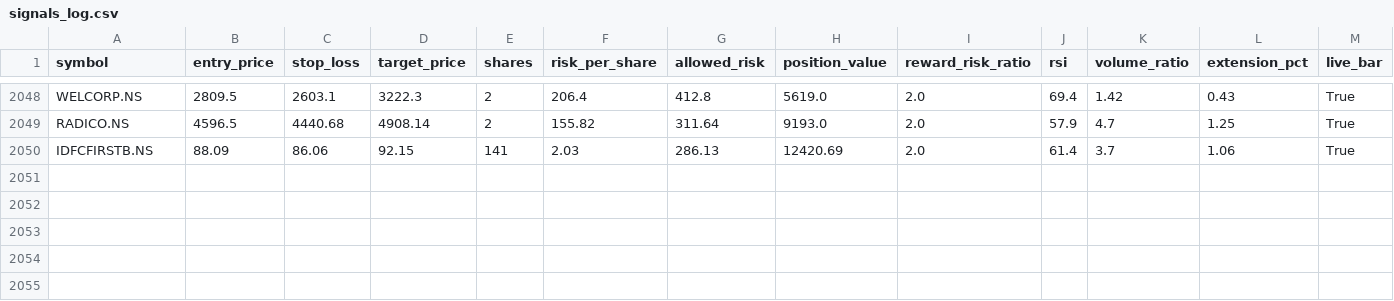
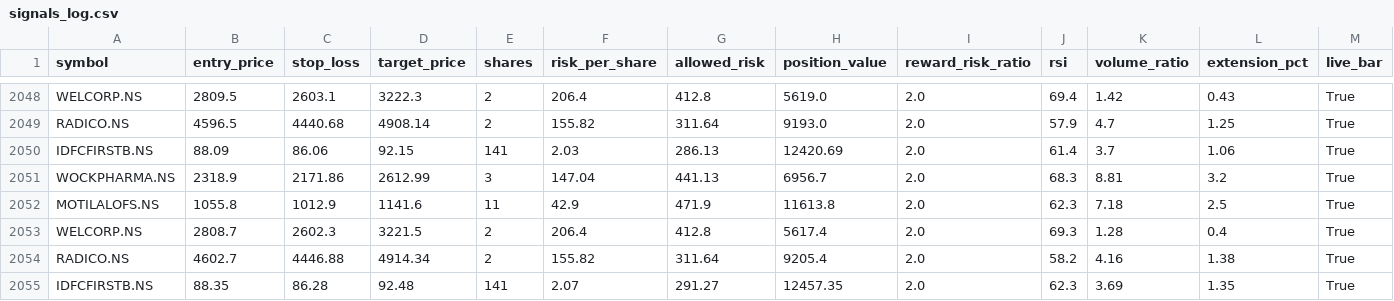
Before and after one commit to eeshanshukla12-star/nse_screener_1_.py, a CSV file: signals_log.csv, drawn as a sheet; only a part is shown, gaps mark what is left out; rows hold the shown columns only; the diff names each change by its address in the sheet, - before the commit and + after, or states it on an @@ line.

Commit message:
Update signal log [skip ci]

```diff
--- a/signals_log.csv
+++ b/signals_log.csv
+row 2051: WOCKPHARMA.NS | 2318.9 | 2171.86 | 2612.99 | 3 | 147.04 | 441.13 | 6956.7 | 2.0 | 68.3 | 8.81 | 3.2 | True
+row 2052: MOTILALOFS.NS | 1055.8 | 1012.9 | 1141.6 | 11 | 42.9 | 471.9 | 11613.8 | 2.0 | 62.3 | 7.18 | 2.5 | True
+row 2053: WELCORP.NS | 2808.7 | 2602.3 | 3221.5 | 2 | 206.4 | 412.8 | 5617.4 | 2.0 | 69.3 | 1.28 | 0.4 | True
+row 2054: RADICO.NS | 4602.7 | 4446.88 | 4914.34 | 2 | 155.82 | 311.64 | 9205.4 | 2.0 | 58.2 | 4.16 | 1.38 | True
+row 2055: IDFCFIRSTB.NS | 88.35 | 86.28 | 92.48 | 141 | 2.07 | 291.27 | 12457.35 | 2.0 | 62.3 | 3.69 | 1.35 | True
```
